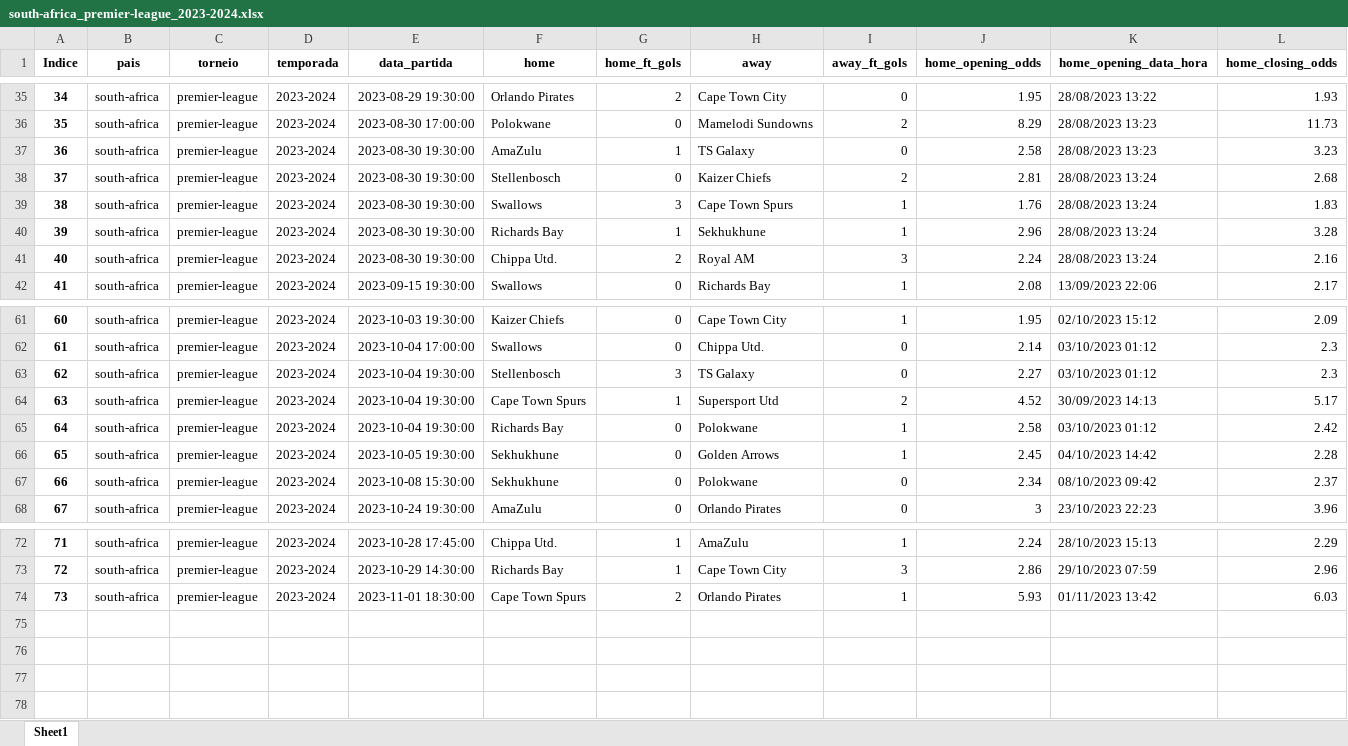
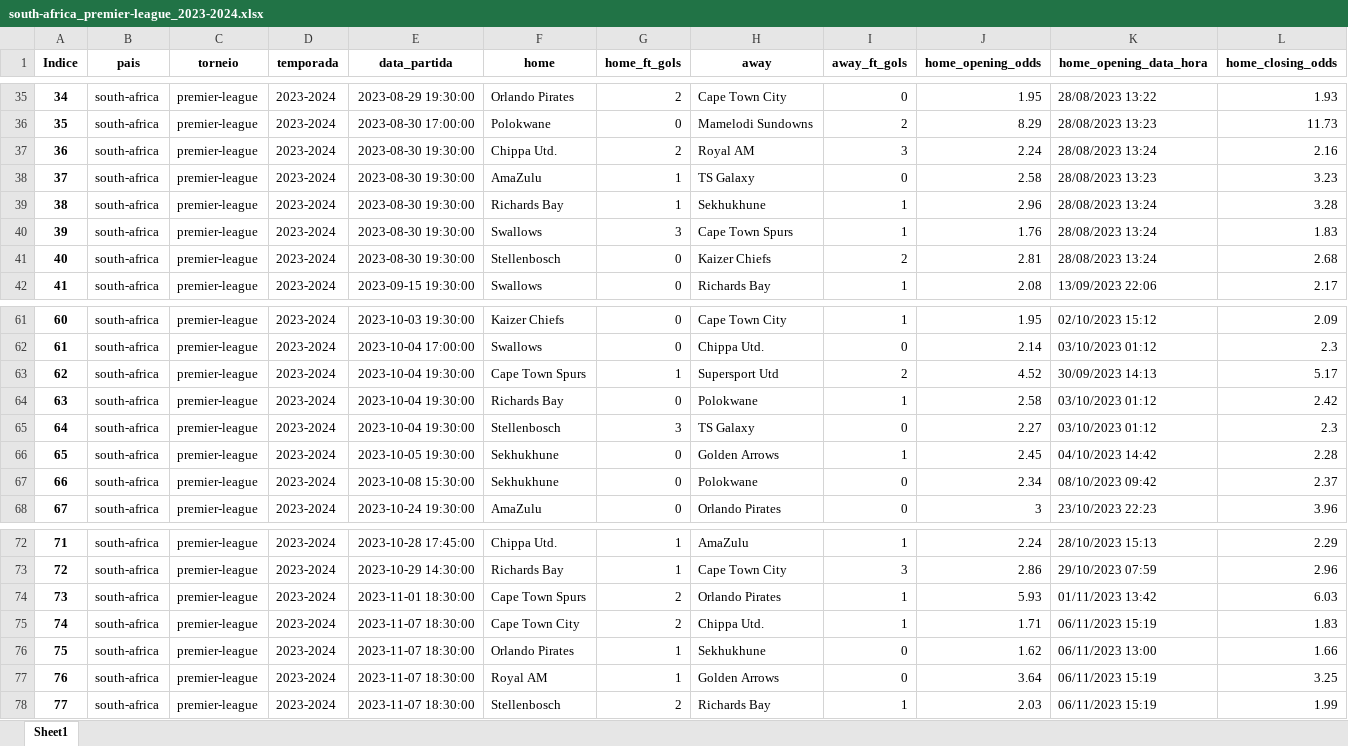
Before and after one commit to tarciziojrdf/poco, an Excel workbook: 2023/south-africa_premier-league_2023-2024.xlsx, sheet Sheet1, drawn as a sheet; only a part is shown, gaps mark what is left out; values as stored, in another font and other column widths than the file's, no borders; addresses are those after the commit; rows hold the shown columns only; the diff names each change by its address in the sheet, - before the commit and + after, or states it on an @@ line.

```diff
--- a/2023/south-africa_premier-league_2023-2024.xlsx (sheet Sheet1)
+++ b/2023/south-africa_premier-league_2023-2024.xlsx (sheet Sheet1)
@@ row 41 moved to row 37: 36 @@
@@ column A (Indice) renumbered between rows 38 and 64 @@
@@ row 40 moved to row 39: 38 @@
@@ row 39 moved to row 40: 39 @@
@@ row 63 moved to row 65: 64 @@
+row 75: 74 | south-africa | premier-league | 2023-2024 | 2023-11-07 18:30:00 | Cape Town City | 2 | Chippa Utd. | 1 | 1.71 | 06/11/2023 15:19 | 1.83
+row 76: 75 | south-africa | premier-league | 2023-2024 | 2023-11-07 18:30:00 | Orlando Pirates | 1 | Sekhukhune | 0 | 1.62 | 06/11/2023 13:00 | 1.66
+row 77: 76 | south-africa | premier-league | 2023-2024 | 2023-11-07 18:30:00 | Royal AM | 1 | Golden Arrows | 0 | 3.64 | 06/11/2023 15:19 | 3.25
+row 78: 77 | south-africa | premier-league | 2023-2024 | 2023-11-07 18:30:00 | Stellenbosch | 2 | Richards Bay | 1 | 2.03 | 06/11/2023 15:19 | 1.99
```
Also changed, not shown: 2023/england_league-one_2023-2024.xlsx, 2023/india_isl_2023-2024.xlsx.
